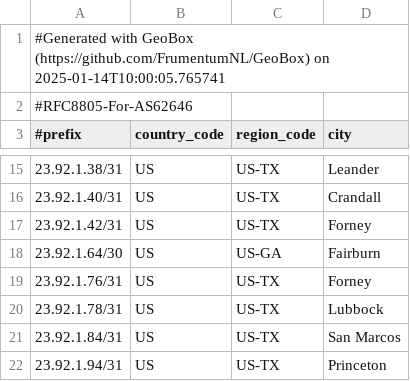
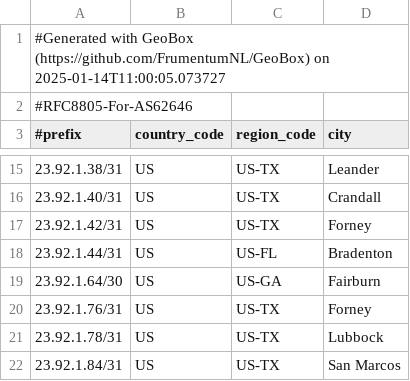
Before and after one commit to WireStar-Networks/geofeed, a CSV file: geofeed.csv, drawn as a sheet; only a part is shown, gaps mark what is left out; the shorter side is filled out with more unchanged rows.

Commit message:
Update geofeed 2025-01-14

```diff
--- a/geofeed.csv
+++ b/geofeed.csv
@@ -1,2 +1,2 @@
-#Generated with GeoBox (https://github.com/FrumentumNL/GeoBox) on 2025-01-14T10:00:05.765741
+#Generated with GeoBox (https://github.com/FrumentumNL/GeoBox) on 2025-01-14T11:00:05.073727
 #RFC8805-For-AS62646
@@ -17,2 +17,3 @@
 23.92.1.42/31,US,US-TX,Forney,
+23.92.1.44/31,US,US-FL,Bradenton,
 23.92.1.64/30,US,US-GA,Fairburn,
```
